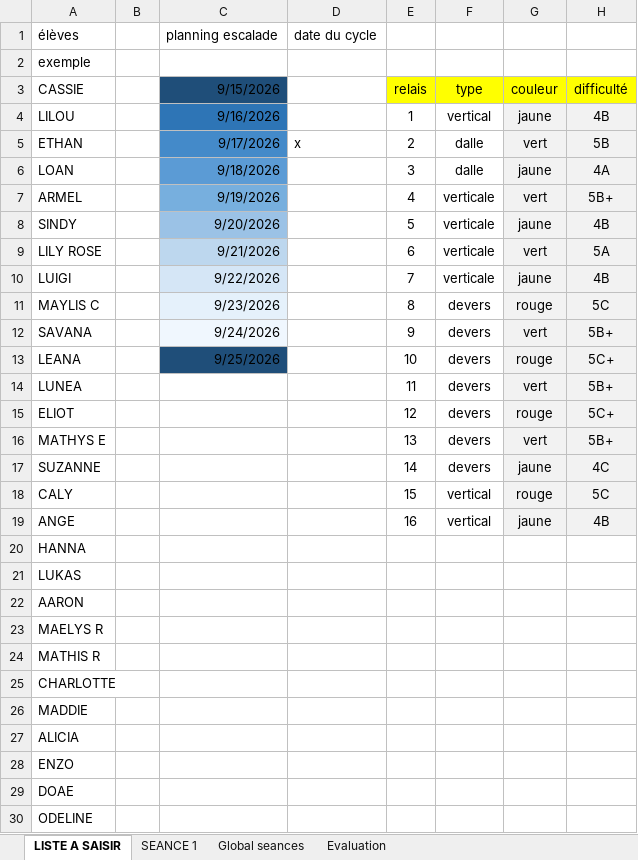
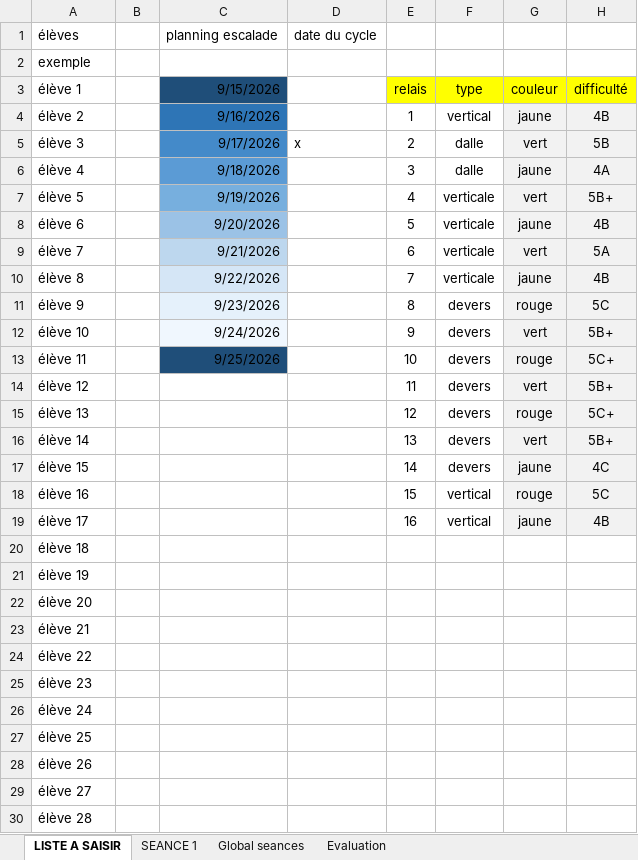
Before and after one commit to ThierryArmant/suivi_escalade, an Excel workbook: gestion des voies en vue del 'évaluation base a modifier 20 09 14 00.xlsm, sheet LISTE A SAISIR, drawn as a sheet; only a part is shown; values as stored, in another font and other column widths than the file's, no borders; table styles not drawn; the diff covers the shown part only; the diff names each change by its address in the sheet, - before the commit and + after, or states it on an @@ line.

```diff
--- a/gestion des voies en vue del 'évaluation base a modifier 20 09 14 00.xlsm (sheet LISTE A SAISIR)
+++ b/gestion des voies en vue del 'évaluation base a modifier 20 09 14 00.xlsm (sheet LISTE A SAISIR)
-A3: CASSIE
+A3: élève 1
-A4: LILOU
+A4: élève 2
-A5: ETHAN
+A5: élève 3
-A6: LOAN
+A6: élève 4
-A7: ARMEL
+A7: élève 5
-A8: SINDY
+A8: élève 6
-A9: LILY ROSE
+A9: élève 7
-A10: LUIGI
+A10: élève 8
-A11: MAYLIS C
+A11: élève 9
-A12: SAVANA
+A12: élève 10
-A13: LEANA
+A13: élève 11
-A14: LUNEA
+A14: élève 12
-A15: ELIOT
+A15: élève 13
-A16: MATHYS E
+A16: élève 14
-A17: SUZANNE
+A17: élève 15
-A18: CALY
+A18: élève 16
-A19: ANGE
+A19: élève 17
-A20: HANNA
+A20: élève 18
-A21: LUKAS
+A21: élève 19
-A22: AARON
+A22: élève 20
-A23: MAELYS R
+A23: élève 21
-A24: MATHIS R
+A24: élève 22
-A25: CHARLOTTE
+A25: élève 23
-A26: MADDIE
+A26: élève 24
-A27: ALICIA
+A27: élève 25
-A28: ENZO
+A28: élève 26
-A29: DOAE
+A29: élève 27
-A30: ODELINE
+A30: élève 28
```
Also changed, not shown: 3 edited cells elsewhere in this sheet, sheet Evaluation, sheet SEANCE 1, sheet Global seances.
